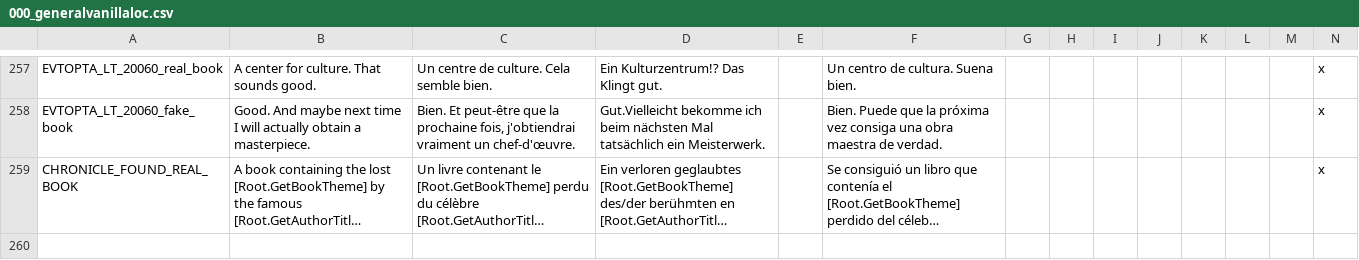
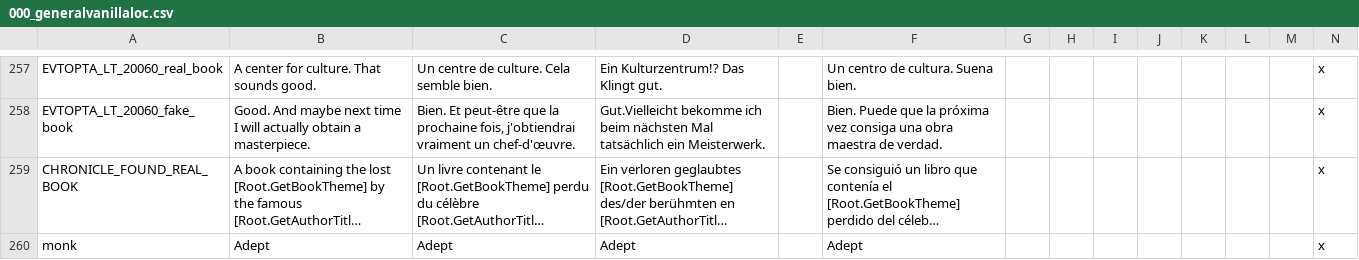
Before and after one commit to ProjectFaerun/Faerun, a CSV file: Faerun/localisation/000_generalvanillaloc.csv, drawn as a sheet; only a part is shown, gaps mark what is left out; long unchanged cells end in …; rows hold the shown columns only; the diff names each change by its address in the sheet, - before the commit and + after, or states it on an @@ line.

```diff
--- a/Faerun/localisation/000_generalvanillaloc.csv
+++ b/Faerun/localisation/000_generalvanillaloc.csv
+row 260: monk | Adept | Adept | Adept |  | Adept |  |  |  |  |  |  |  | x
```
Also changed, not shown: 2 other files.
